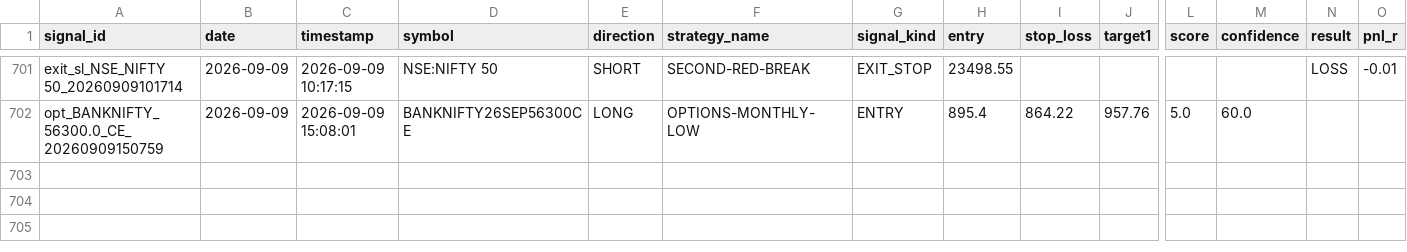
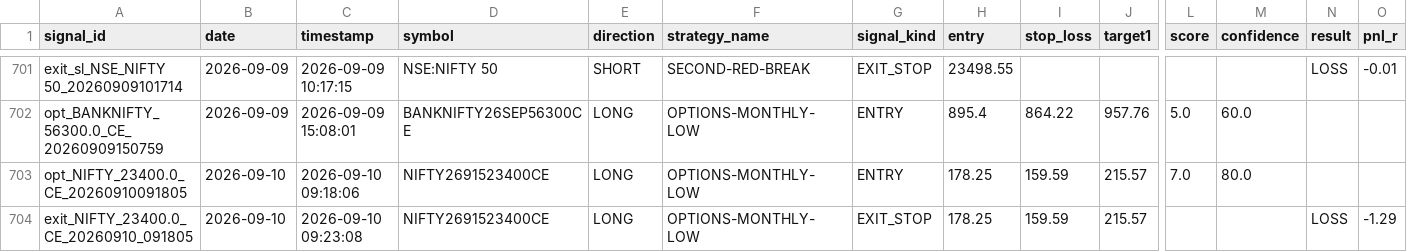
Before and after one commit to Gauravsingh257/stocks-with-gaurav, a CSV file: signal_history/signals_2026.csv, drawn as a sheet; only a part is shown, gaps mark what is left out; rows hold the shown columns only; the diff names each change by its address in the sheet, - before the commit and + after, or states it on an @@ line.

```diff
--- a/signal_history/signals_2026.csv
+++ b/signal_history/signals_2026.csv
+row 703: opt_NIFTY_23400.0_CE_20260910091805 | 2026-09-10 | 2026-09-10 09:18:06 | NIFTY2691523400CE | LONG | OPTIONS-MONTHLY-LOW | ENTRY | 178.25 | 159.59 | 215.57 | 7.0 | 80.0
+row 704: exit_NIFTY_23400.0_CE_20260910_091805 | 2026-09-10 | 2026-09-10 09:23:08 | NIFTY2691523400CE | LONG | OPTIONS-MONTHLY-LOW | EXIT_STOP | 178.25 | 159.59 | 215.57 |  |  | LOSS | -1.29
```
